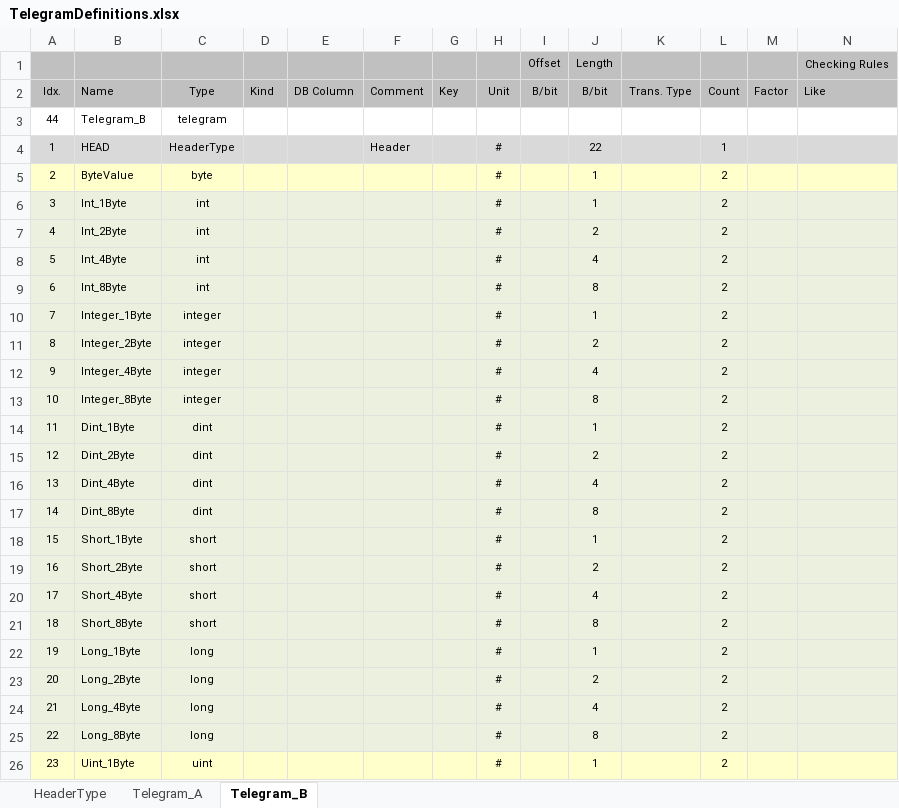
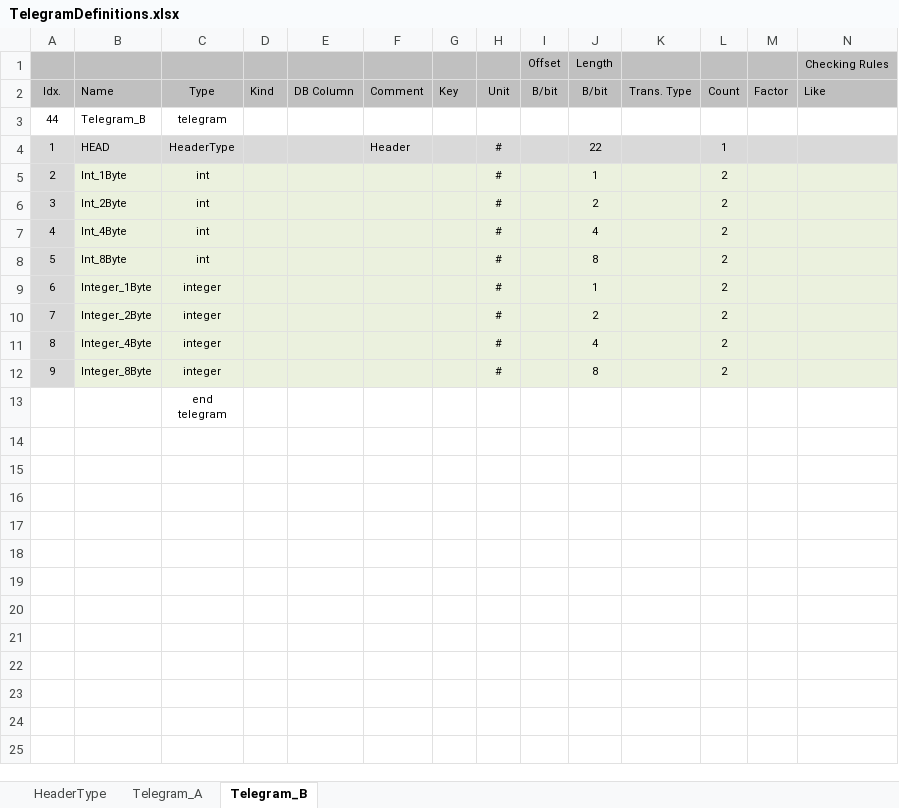
Before and after one commit to Macrix/procontel.sdk, an Excel workbook: samples/TelegramHandling/TelegramDefinitions/TelegramDefinitions.xlsx, sheet Telegram_B, drawn as a sheet; only a part is shown; the shorter side is filled out with more unchanged rows; values as stored, in another font and other column widths than the file's, no borders; rows hold the shown columns only; the diff covers the shown part only; the diff names each change by its address in the sheet, - before the commit and + after, or states it on an @@ line.

Commit message:
Simplified telegram example, because of not supported raw binary type in binary serialization

```diff
--- a/samples/TelegramHandling/TelegramDefinitions/TelegramDefinitions.xlsx (sheet Telegram_B)
+++ b/samples/TelegramHandling/TelegramDefinitions/TelegramDefinitions.xlsx (sheet Telegram_B)
-A5 fill: #FFFFCC
+A5 fill: #D9D9D9
-B5 (Name): ByteValue
+B5 (Name): Int_1Byte
-C5 (Type): byte
+C5 (Type): int
-B6 (Name): Int_1Byte
+B6 (Name): Int_2Byte
-J6 (B/bit): 1
+J6 (B/bit): 2
-B7 (Name): Int_2Byte
+B7 (Name): Int_4Byte
-J7 (B/bit): 2
+J7 (B/bit): 4
-B8 (Name): Int_4Byte
+B8 (Name): Int_8Byte
-J8 (B/bit): 4
+J8 (B/bit): 8
-B9 (Name): Int_8Byte
+B9 (Name): Integer_1Byte
-C9 (Type): int
+C9 (Type): integer
-J9 (B/bit): 8
+J9 (B/bit): 1
-B10 (Name): Integer_1Byte
+B10 (Name): Integer_2Byte
-J10 (B/bit): 1
+J10 (B/bit): 2
-B11 (Name): Integer_2Byte
+B11 (Name): Integer_4Byte
-J11 (B/bit): 2
+J11 (B/bit): 4
-B12 (Name): Integer_4Byte
+B12 (Name): Integer_8Byte
-J12 (B/bit): 4
+J12 (B/bit): 8
-row 13: 10 | Integer_8Byte | integer |  |  |  |  | # |  | 8 |  | 2
-row 14: 11 | Dint_1Byte | dint |  |  |  |  | # |  | 1 |  | 2
-row 15: 12 | Dint_2Byte | dint |  |  |  |  | # |  | 2 |  | 2
-row 16: 13 | Dint_4Byte | dint |  |  |  |  | # |  | 4 |  | 2
-row 17: 14 | Dint_8Byte | dint |  |  |  |  | # |  | 8 |  | 2
-row 18: 15 | Short_1Byte | short |  |  |  |  | # |  | 1 |  | 2
-row 19: 16 | Short_2Byte | short |  |  |  |  | # |  | 2 |  | 2
-row 20: 17 | Short_4Byte | short |  |  |  |  | # |  | 4 |  | 2
-row 21: 18 | Short_8Byte | short |  |  |  |  | # |  | 8 |  | 2
-row 22: 19 | Long_1Byte | long |  |  |  |  | # |  | 1 |  | 2
-row 23: 20 | Long_2Byte | long |  |  |  |  | # |  | 2 |  | 2
-row 24: 21 | Long_4Byte | long |  |  |  |  | # |  | 4 |  | 2
-row 25: 22 | Long_8Byte | long |  |  |  |  | # |  | 8 |  | 2
-row 26: 23 | Uint_1Byte | uint |  |  |  |  | # |  | 1 |  | 2
```
Also changed, not shown: 27 removed rows elsewhere in this sheet, sheet Telegram_A, formulas that keep their value, hidden cells, 10 other files.
